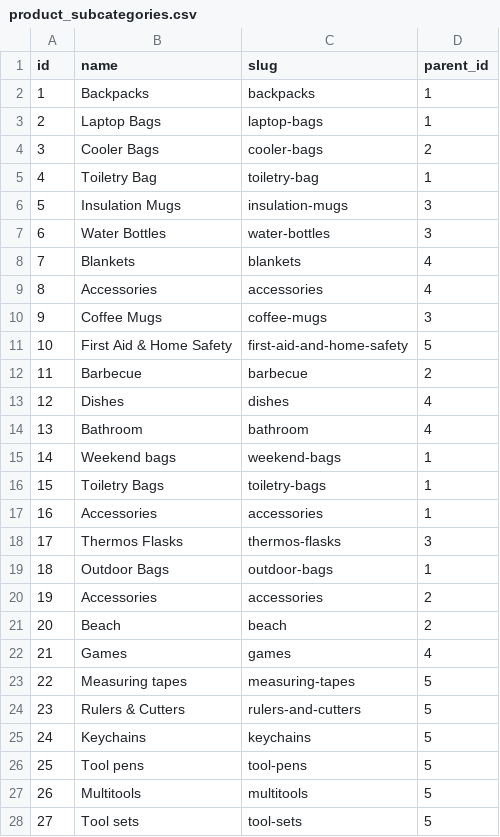
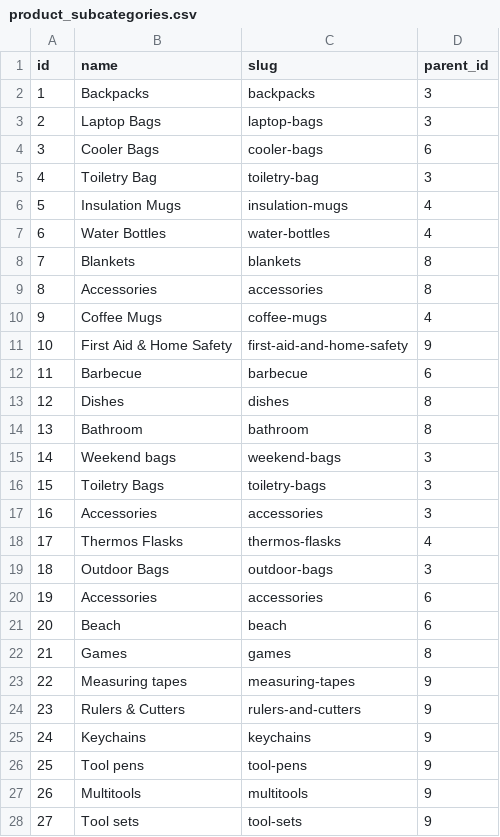
Before and after one commit to sproutogroup/brandably-db-seeder, a CSV file: output/product_subcategories.csv, drawn as a sheet; only a part is shown; the diff covers the shown part only.

```diff
--- a/output/product_subcategories.csv
+++ b/output/product_subcategories.csv
@@ -1,28 +1,28 @@
 id,name,slug,parent_id
-1,Backpacks,backpacks,1
-2,Laptop Bags,laptop-bags,1
-3,Cooler Bags,cooler-bags,2
-4,Toiletry Bag,toiletry-bag,1
-5,Insulation Mugs,insulation-mugs,3
-6,Water Bottles,water-bottles,3
-7,Blankets,blankets,4
-8,Accessories,accessories,4
-9,Coffee Mugs,coffee-mugs,3
-10,First Aid & Home Safety,first-aid-and-home-safety,5
-11,Barbecue,barbecue,2
-12,Dishes,dishes,4
-13,Bathroom,bathroom,4
-14,Weekend bags,weekend-bags,1
-15,Toiletry Bags,toiletry-bags,1
-16,Accessories,accessories,1
-17,Thermos Flasks,thermos-flasks,3
-18,Outdoor Bags,outdoor-bags,1
-19,Accessories,accessories,2
-20,Beach,beach,2
-21,Games,games,4
-22,Measuring tapes,measuring-tapes,5
-23,Rulers & Cutters,rulers-and-cutters,5
-24,Keychains,keychains,5
-25,Tool pens,tool-pens,5
-26,Multitools,multitools,5
-27,Tool sets,tool-sets,5
+1,Backpacks,backpacks,3
+2,Laptop Bags,laptop-bags,3
+3,Cooler Bags,cooler-bags,6
+4,Toiletry Bag,toiletry-bag,3
+5,Insulation Mugs,insulation-mugs,4
+6,Water Bottles,water-bottles,4
+7,Blankets,blankets,8
+8,Accessories,accessories,8
+9,Coffee Mugs,coffee-mugs,4
+10,First Aid & Home Safety,first-aid-and-home-safety,9
+11,Barbecue,barbecue,6
+12,Dishes,dishes,8
+13,Bathroom,bathroom,8
+14,Weekend bags,weekend-bags,3
+15,Toiletry Bags,toiletry-bags,3
+16,Accessories,accessories,3
+17,Thermos Flasks,thermos-flasks,4
+18,Outdoor Bags,outdoor-bags,3
+19,Accessories,accessories,6
+20,Beach,beach,6
+21,Games,games,8
+22,Measuring tapes,measuring-tapes,9
+23,Rulers & Cutters,rulers-and-cutters,9
+24,Keychains,keychains,9
+25,Tool pens,tool-pens,9
+26,Multitools,multitools,9
+27,Tool sets,tool-sets,9
```
Also changed, not shown: 58 edited cells elsewhere in this file, output/permissions.csv, output/print_bulk_discount_tiers.csv, 7 other files.
